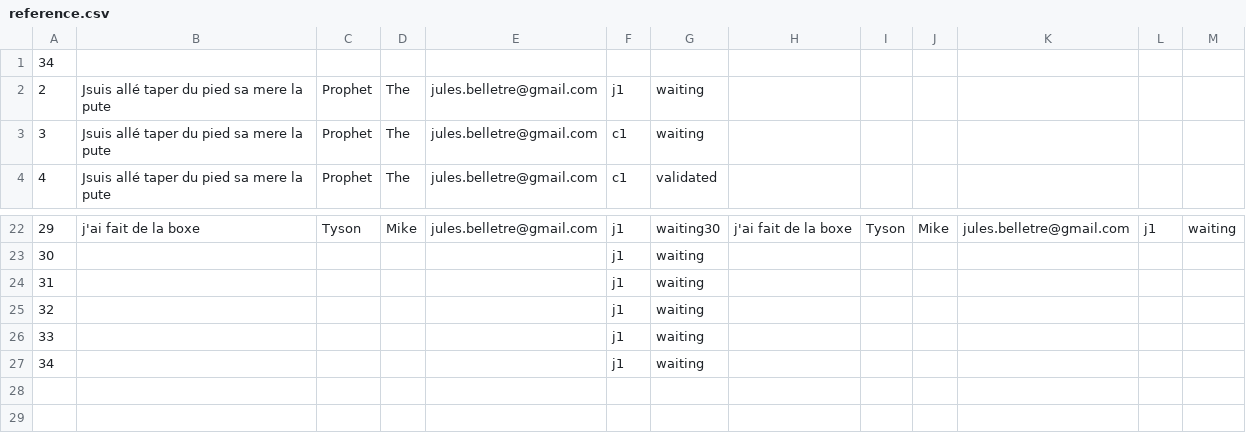
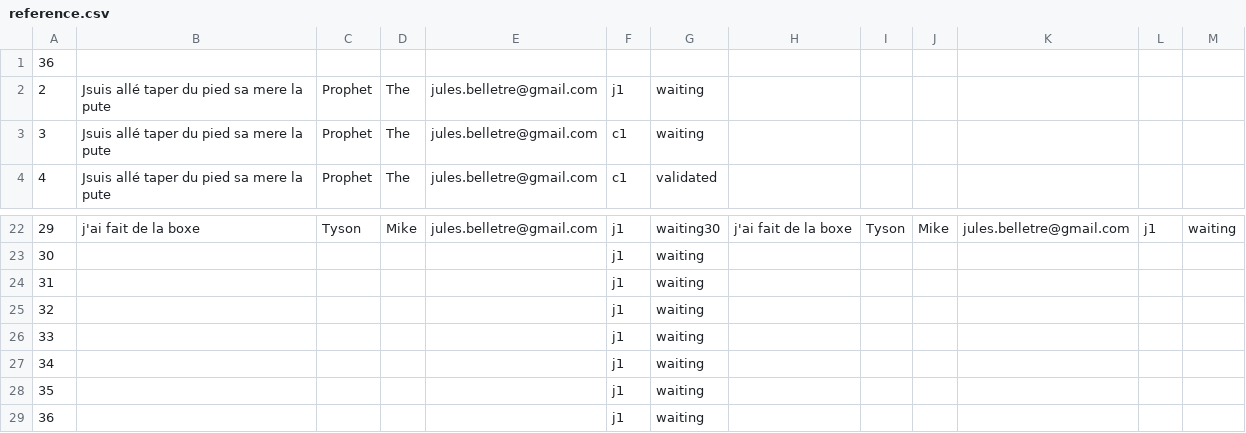
Before and after one commit to Valysa/Proyecto, a CSV file: BDD2/reference.csv, drawn as a sheet; only a part is shown, gaps mark what is left out.

```diff
--- a/BDD2/reference.csv
+++ b/BDD2/reference.csv
@@ -1,2 +1,2 @@
-34
+36
 2,Jsuis allé taper du pied sa mere la pute,Prophet,The,jules.belletre@gmail.com,j1,waiting
@@ -27 +27,3 @@
 34,,,,,j1,waiting
+35,,,,,j1,waiting
+36,,,,,j1,waiting
```
Also changed, not shown: 4 other files.
